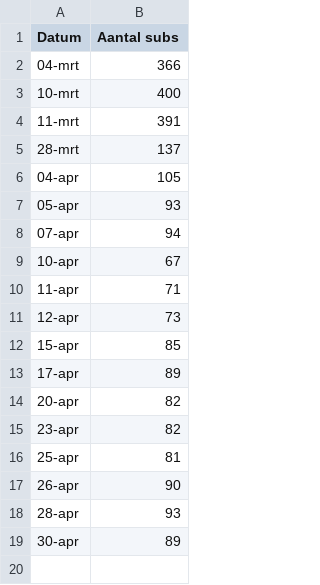
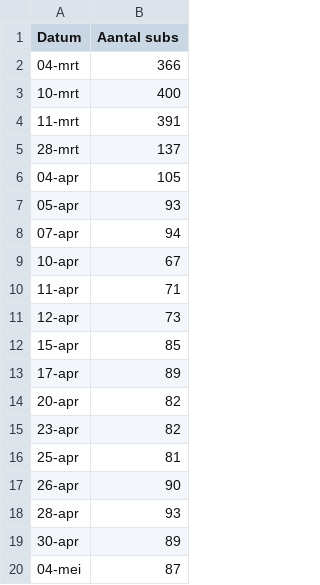
Before and after one commit to bradgetv/bradgetv, a CSV file: subs/subs.csv, drawn as a sheet; the diff names each change by its address in the sheet, - before the commit and + after, or states it on an @@ line.

```diff
--- a/subs/subs.csv
+++ b/subs/subs.csv
+row 20: 04-mei | 87
```
Also changed, not shown: 4 other files.
